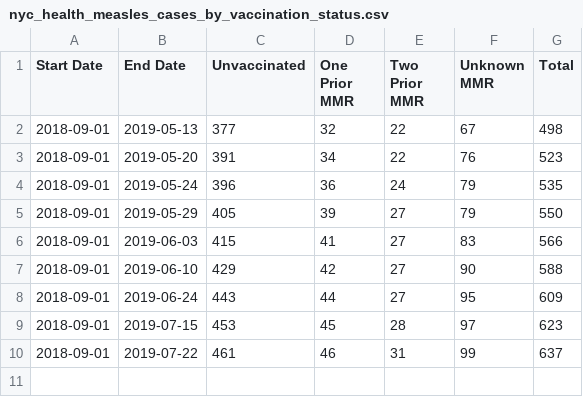
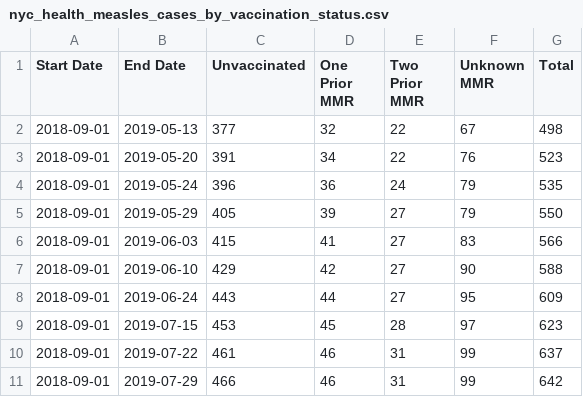
Before and after one commit to carlos-afonso/measles, a CSV file: data/nyc_health_measles_cases_by_vaccination_status.csv, drawn as a sheet.

Commit message:
Updates NYC measles cases by vaccination status

```diff
--- a/data/nyc_health_measles_cases_by_vaccination_status.csv
+++ b/data/nyc_health_measles_cases_by_vaccination_status.csv
@@ -10 +10,2 @@ Start Date,End Date,Unvaccinated,One Prior MMR,Two Prior MMR,Unknown MMR,Total
 2018-09-01,2019-07-22,461,46,31,99,637
+2018-09-01,2019-07-29,466,46,31,99,642
```
Also changed, not shown: 5 other files.
